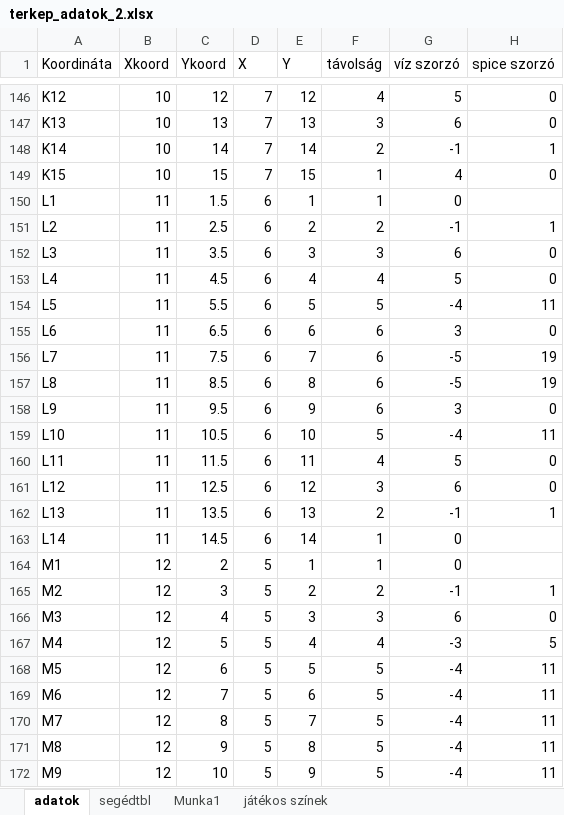
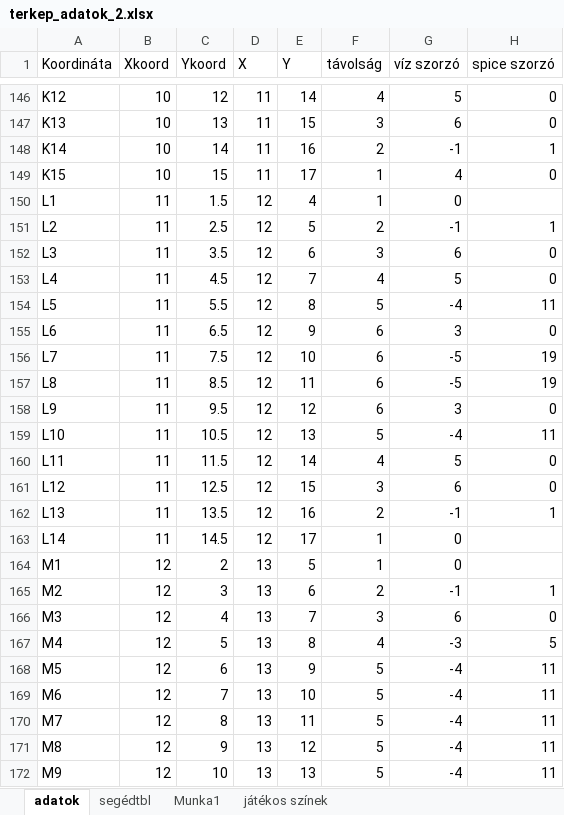
Before and after one commit to matetamasi/ehsv, an Excel workbook: resources/terkep_adatok_2.xlsx, sheet adatok, drawn as a sheet; only a part is shown, gaps mark what is left out; values as stored, in another font and other column widths than the file's, no borders; the diff covers the shown part only; the diff names each change by its address in the sheet, - before the commit and + after, or states it on an @@ line.

```diff
--- a/resources/terkep_adatok_2.xlsx (sheet adatok)
+++ b/resources/terkep_adatok_2.xlsx (sheet adatok)
-D146:D149 (X): 7
+D146:D149 (X): 11
-E146 (Y): 12
+E146 (Y): 14
-E147 (Y): 13
+E147 (Y): 15
-E148 (Y): 14
+E148 (Y): 16
-E149 (Y): 15
+E149 (Y): 17
-D150:D163 (X): 6
+D150:D163 (X): 12
-E150 (Y): 1
+E150 (Y): 4
-E151 (Y): 2
+E151 (Y): 5
-E152 (Y): 3
+E152 (Y): 6
-E153 (Y): 4
+E153 (Y): 7
-E154 (Y): 5
+E154 (Y): 8
-E155 (Y): 6
+E155 (Y): 9
-E156 (Y): 7
+E156 (Y): 10
-E157 (Y): 8
+E157 (Y): 11
-E158 (Y): 9
+E158 (Y): 12
-E159 (Y): 10
+E159 (Y): 13
-E160 (Y): 11
+E160 (Y): 14
-E161 (Y): 12
+E161 (Y): 15
-E162 (Y): 13
+E162 (Y): 16
-E163 (Y): 14
+E163 (Y): 17
-D164:D172 (X): 5
+D164:D172 (X): 13
-E164 (Y): 1
+E164 (Y): 5
-E165 (Y): 2
+E165 (Y): 6
-E166 (Y): 3
+E166 (Y): 7
-E167 (Y): 4
+E167 (Y): 8
-E168 (Y): 5
+E168 (Y): 9
-E169 (Y): 6
+E169 (Y): 10
-E170 (Y): 7
+E170 (Y): 11
-E171 (Y): 8
+E171 (Y): 12
-E172 (Y): 9
+E172 (Y): 13
```
Also changed, not shown: 146 edited cells elsewhere in this sheet.
